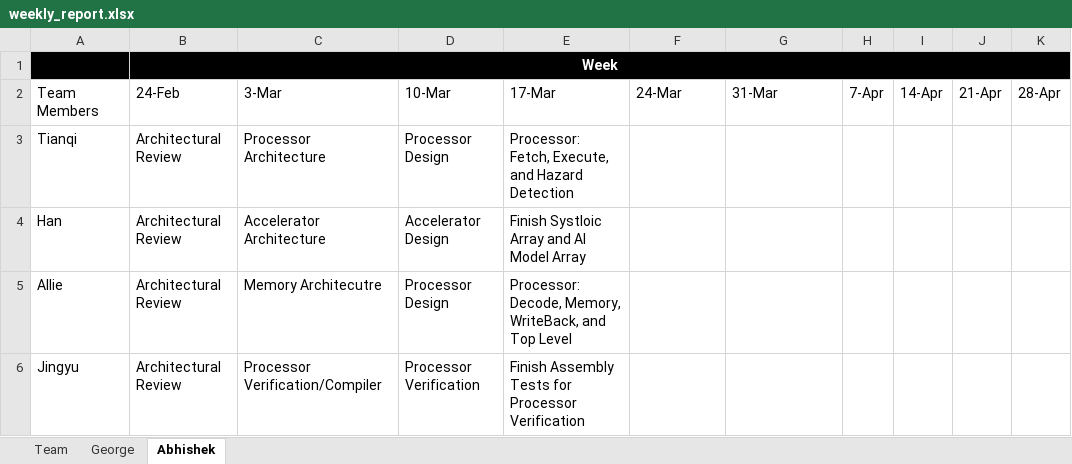
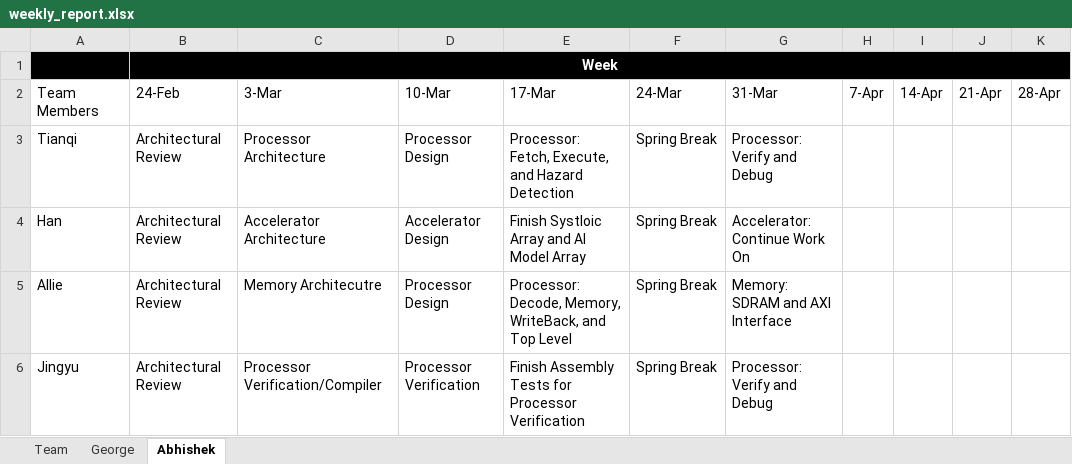
Before and after one commit to AllieBacholl/face-filter-website, an Excel workbook: report/weekly_report.xlsx, sheet Abhishek, drawn as a sheet; values as stored, in another font and other column widths than the file's, no borders; table styles not drawn; the diff names each change by its address in the sheet, - before the commit and + after, or states it on an @@ line.

Commit message:
Update weekly report

```diff
--- a/report/weekly_report.xlsx (sheet Abhishek)
+++ b/report/weekly_report.xlsx (sheet Abhishek)
-F3:F6: (empty)
+F3:F6: Spring Break
-G3: (empty)
+G3: Processor: Verify and Debug
-G4: (empty)
+G4: Accelerator: Continue Work On
-G5: (empty)
+G5: Memory: SDRAM and AXI Interface
-G6: (empty)
+G6: Processor: Verify and Debug
```
